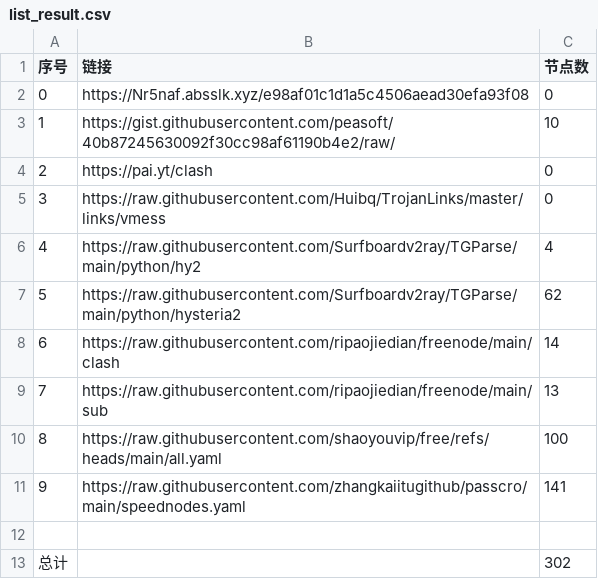
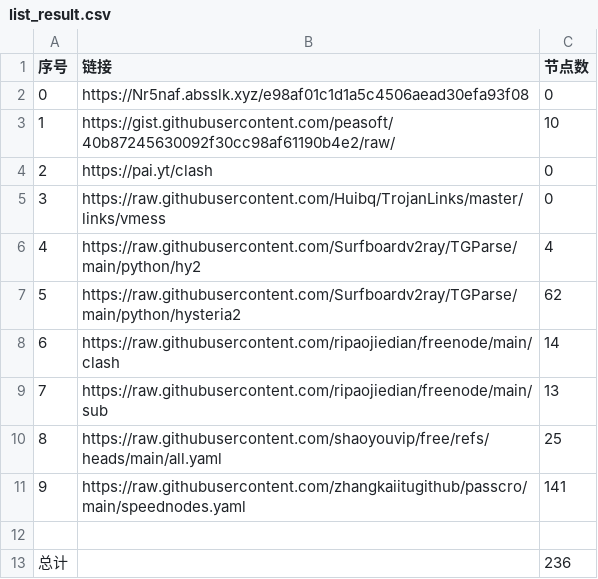
Before and after one commit to guoyb98/NoMoreWalls, a CSV file: list_result.csv, drawn as a sheet.

```diff
--- a/list_result.csv
+++ b/list_result.csv
@@ -9,5 +9,5 @@
 7,https://raw.githubusercontent.com/ripaojiedian/freenode/main/sub,13
-8,https://raw.githubusercontent.com/shaoyouvip/free/refs/heads/main/all.yaml,100
+8,https://raw.githubusercontent.com/shaoyouvip/free/refs/heads/main/all.yaml,25
 9,https://raw.githubusercontent.com/zhangkaiitugithub/passcro/main/speednodes.yaml,141
 
-总计,,302
+总计,,236
```
Also changed, not shown: 22 other files.
